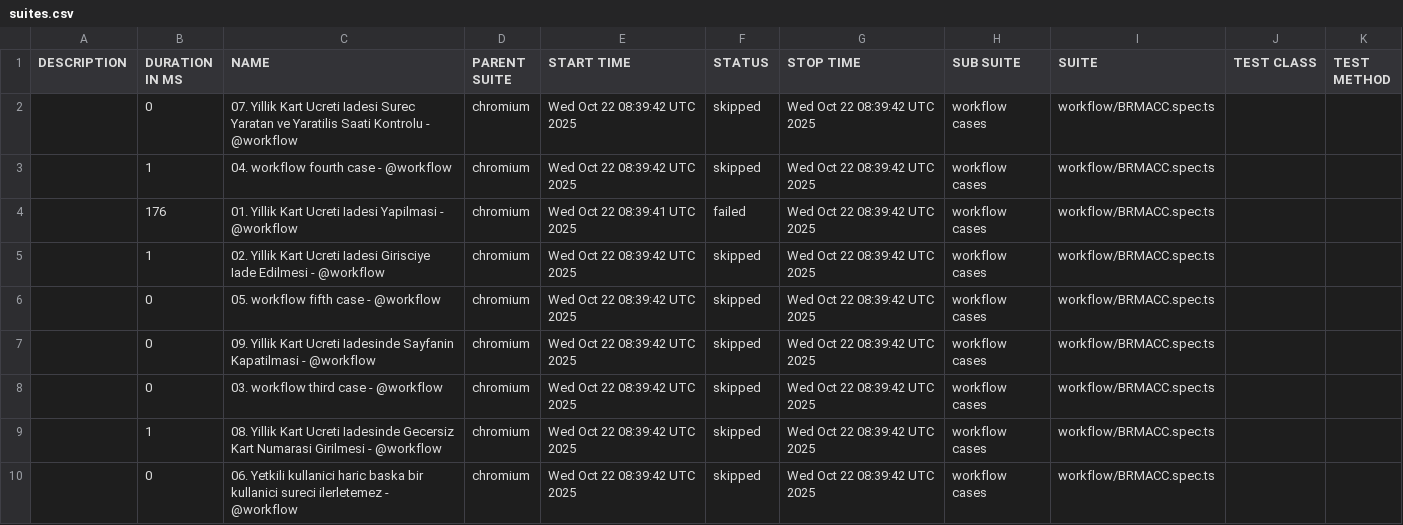
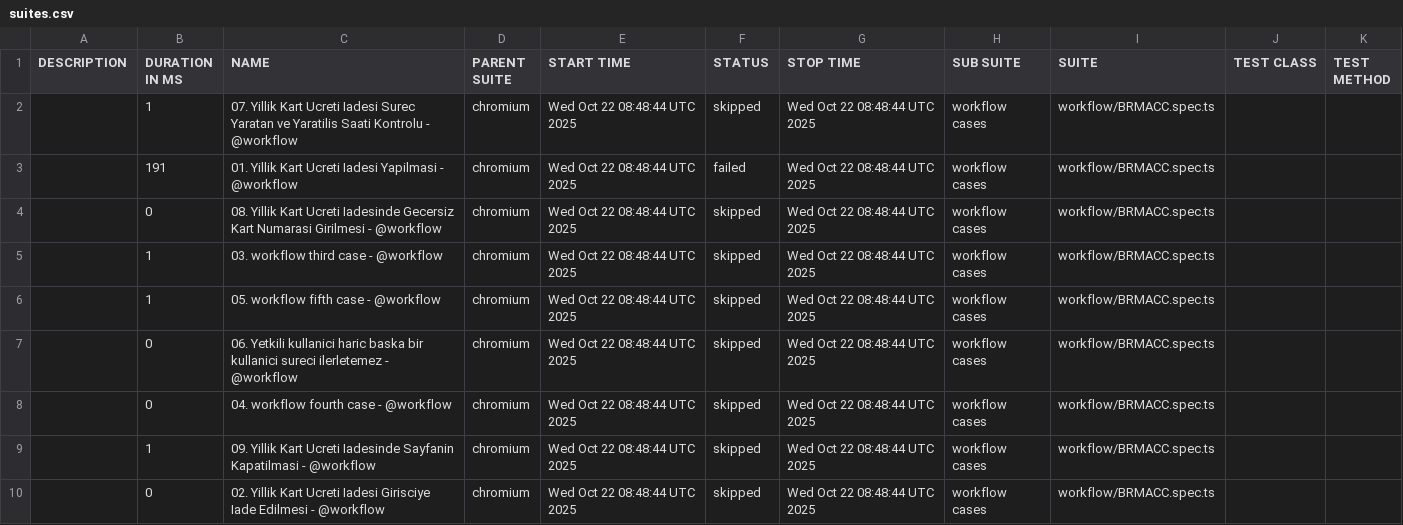
Before and after one commit to STechQ/studio-test-report, a CSV file: data/suites.csv, drawn as a sheet.

```diff
--- a/data/suites.csv
+++ b/data/suites.csv
@@ -1,10 +1,10 @@
 "DESCRIPTION","DURATION IN MS","NAME","PARENT SUITE","START TIME","STATUS","STOP TIME","SUB SUITE","SUITE","TEST CLASS","TEST METHOD"
-"","0","07. Yillik Kart Ucreti Iadesi Surec Yaratan ve Yaratilis Saati Kontrolu - @workflow","chromium","Wed Oct 22 08:39:42 UTC 2025","skipped","Wed Oct 22 08:39:42 UTC 2025","workflow cases","workflow/BRMACC.spec.ts","",""
-"","1","04. workflow fourth case - @workflow","chromium","Wed Oct 22 08:39:42 UTC 2025","skipped","Wed Oct 22 08:39:42 UTC 2025","workflow cases","workflow/BRMACC.spec.ts","",""
-"","176","01. Yillik Kart Ucreti Iadesi Yapilmasi - @workflow","chromium","Wed Oct 22 08:39:41 UTC 2025","failed","Wed Oct 22 08:39:42 UTC 2025","workflow cases","workflow/BRMACC.spec.ts","",""
-"","1","02. Yillik Kart Ucreti Iadesi Girisciye Iade Edilmesi - @workflow","chromium","Wed Oct 22 08:39:42 UTC 2025","skipped","Wed Oct 22 08:39:42 UTC 2025","workflow cases","workflow/BRMACC.spec.ts","",""
-"","0","05. workflow fifth case - @workflow","chromium","Wed Oct 22 08:39:42 UTC 2025","skipped","Wed Oct 22 08:39:42 UTC 2025","workflow cases","workflow/BRMACC.spec.ts","",""
-"","0","09. Yillik Kart Ucreti Iadesinde Sayfanin Kapatilmasi - @workflow","chromium","Wed Oct 22 08:39:42 UTC 2025","skipped","Wed Oct 22 08:39:42 UTC 2025","workflow cases","workflow/BRMACC.spec.ts","",""
-"","0","03. workflow third case - @workflow","chromium","Wed Oct 22 08:39:42 UTC 2025","skipped","Wed Oct 22 08:39:42 UTC 2025","workflow cases","workflow/BRMACC.spec.ts","",""
-"","1","08. Yillik Kart Ucreti Iadesinde Gecersiz Kart Numarasi Girilmesi - @workflow","chromium","Wed Oct 22 08:39:42 UTC 2025","skipped","Wed Oct 22 08:39:42 UTC 2025","workflow cases","workflow/BRMACC.spec.ts","",""
-"","0","06. Yetkili kullanici haric baska bir kullanici sureci ilerletemez - @workflow","chromium","Wed Oct 22 08:39:42 UTC 2025","skipped","Wed Oct 22 08:39:42 UTC 2025","workflow cases","workflow/BRMACC.spec.ts","",""
+"","1","07. Yillik Kart Ucreti Iadesi Surec Yaratan ve Yaratilis Saati Kontrolu - @workflow","chromium","Wed Oct 22 08:48:44 UTC 2025","skipped","Wed Oct 22 08:48:44 UTC 2025","workflow cases","workflow/BRMACC.spec.ts","",""
+"","191","01. Yillik Kart Ucreti Iadesi Yapilmasi - @workflow","chromium","Wed Oct 22 08:48:44 UTC 2025","failed","Wed Oct 22 08:48:44 UTC 2025","workflow cases","workflow/BRMACC.spec.ts","",""
+"","0","08. Yillik Kart Ucreti Iadesinde Gecersiz Kart Numarasi Girilmesi - @workflow","chromium","Wed Oct 22 08:48:44 UTC 2025","skipped","Wed Oct 22 08:48:44 UTC 2025","workflow cases","workflow/BRMACC.spec.ts","",""
+"","1","03. workflow third case - @workflow","chromium","Wed Oct 22 08:48:44 UTC 2025","skipped","Wed Oct 22 08:48:44 UTC 2025","workflow cases","workflow/BRMACC.spec.ts","",""
+"","1","05. workflow fifth case - @workflow","chromium","Wed Oct 22 08:48:44 UTC 2025","skipped","Wed Oct 22 08:48:44 UTC 2025","workflow cases","workflow/BRMACC.spec.ts","",""
+"","0","06. Yetkili kullanici haric baska bir kullanici sureci ilerletemez - @workflow","chromium","Wed Oct 22 08:48:44 UTC 2025","skipped","Wed Oct 22 08:48:44 UTC 2025","workflow cases","workflow/BRMACC.spec.ts","",""
+"","0","04. workflow fourth case - @workflow","chromium","Wed Oct 22 08:48:44 UTC 2025","skipped","Wed Oct 22 08:48:44 UTC 2025","workflow cases","workflow/BRMACC.spec.ts","",""
+"","1","09. Yillik Kart Ucreti Iadesinde Sayfanin Kapatilmasi - @workflow","chromium","Wed Oct 22 08:48:44 UTC 2025","skipped","Wed Oct 22 08:48:44 UTC 2025","workflow cases","workflow/BRMACC.spec.ts","",""
+"","0","02. Yillik Kart Ucreti Iadesi Girisciye Iade Edilmesi - @workflow","chromium","Wed Oct 22 08:48:44 UTC 2025","skipped","Wed Oct 22 08:48:44 UTC 2025","workflow cases","workflow/BRMACC.spec.ts","",""
```
Also changed, not shown: 34 other files.
